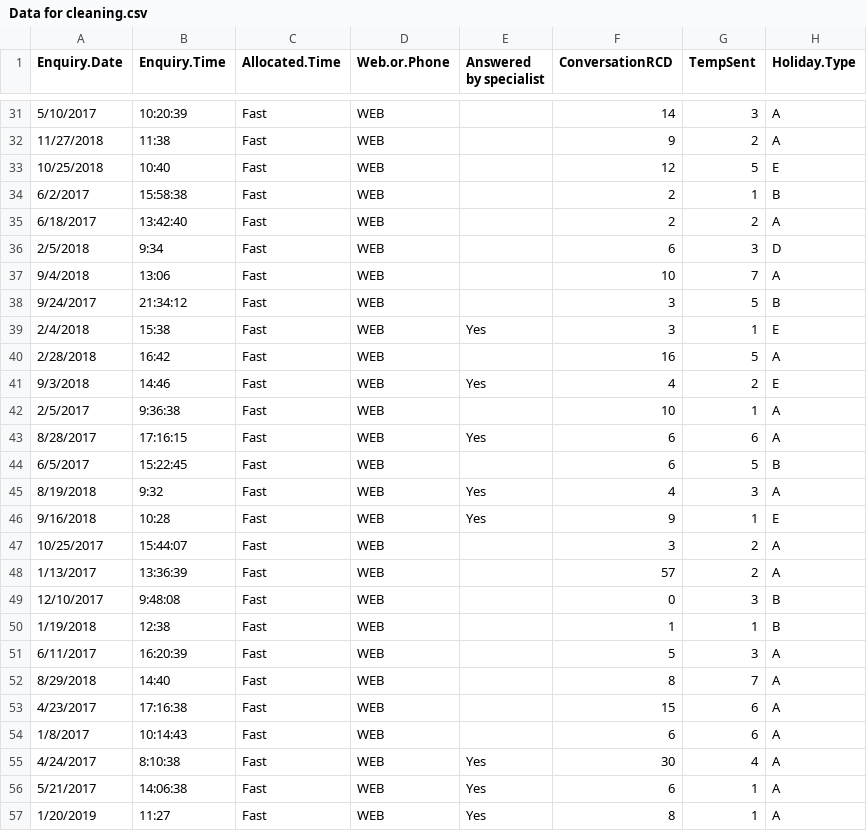
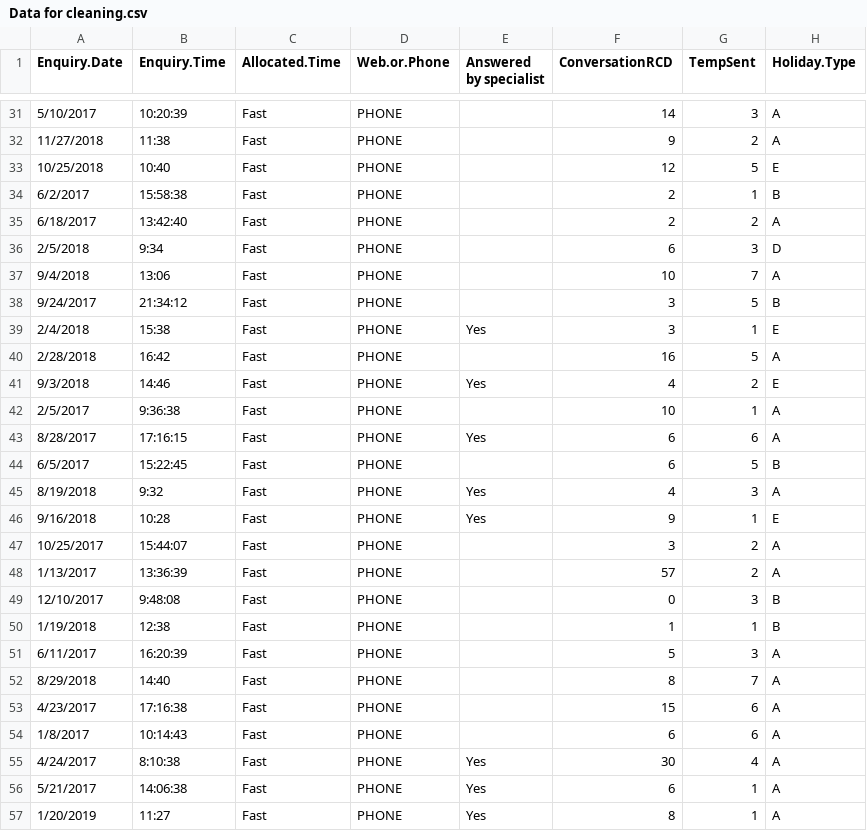
Before and after one commit to ChinduSahid/Data-Preparation, a CSV file: Data for cleaning.csv, drawn as a sheet; only a part is shown, gaps mark what is left out; the diff covers the shown part only; the diff names each change by its address in the sheet, - before the commit and + after, or states it on an @@ line.

```diff
--- a/Data for cleaning.csv
+++ b/Data for cleaning.csv
-D31:D57 (Web.or.Phone): WEB
+D31:D57 (Web.or.Phone): PHONE
```
Also changed, not shown: 164 edited cells elsewhere in this file, 1 other file.
